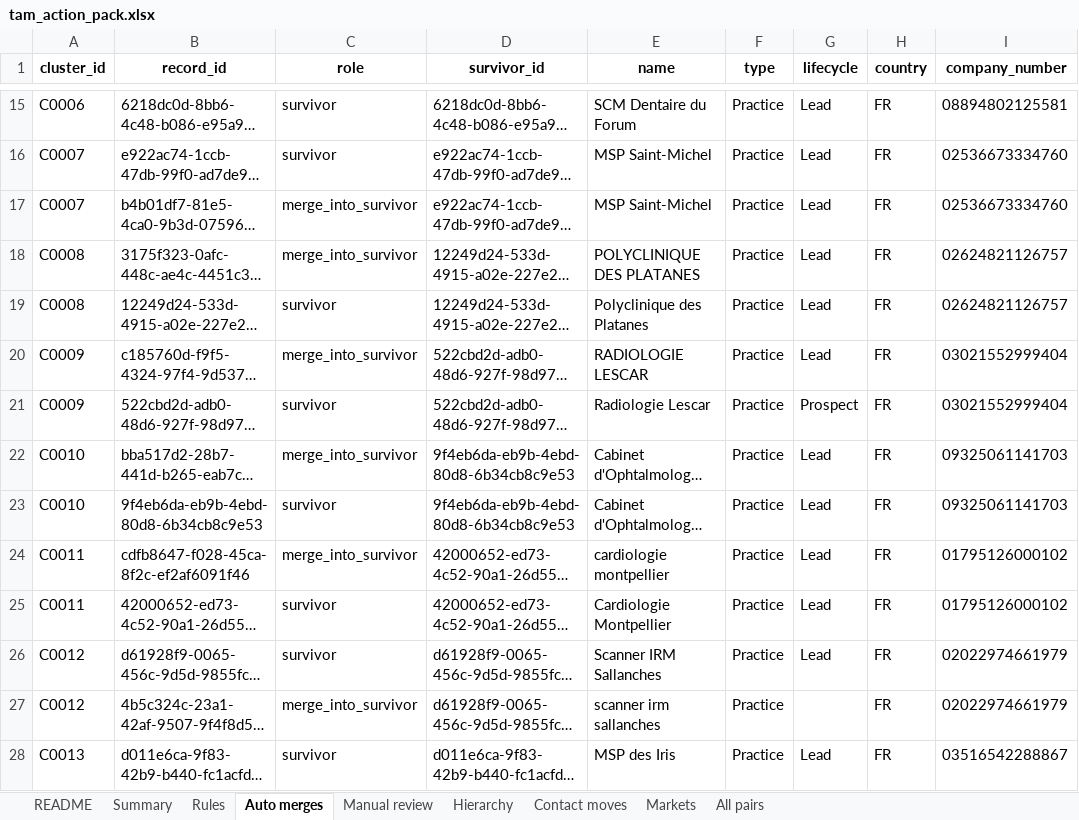
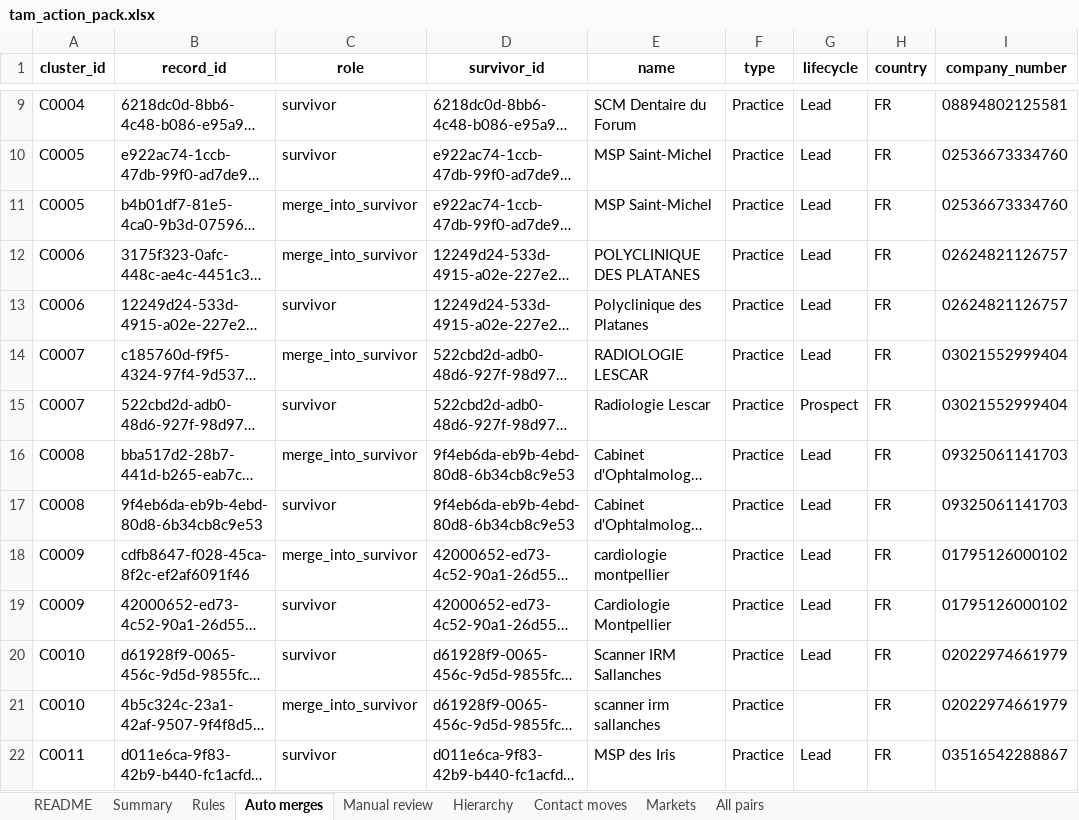
Before and after one commit to olivveee/vocca-revops-case, an Excel workbook: web/data/tam_action_pack.xlsx, sheet Auto merges, drawn as a sheet; only a part is shown, gaps mark what is left out; long unchanged cells end in …; values as stored, in another font and other column widths than the file's, no borders; addresses are those after the commit; the diff covers the shown part only; the diff names each change by its address in the sheet, - before the commit and + after, or states it on an @@ line.

```diff
--- a/web/data/tam_action_pack.xlsx (sheet Auto merges)
+++ b/web/data/tam_action_pack.xlsx (sheet Auto merges)
-A9 (cluster_id): C0006
+A9 (cluster_id): C0004
-A10:A11 (cluster_id): C0007
+A10:A11 (cluster_id): C0005
-A12:A13 (cluster_id): C0008
+A12:A13 (cluster_id): C0006
-A14:A15 (cluster_id): C0009
+A14:A15 (cluster_id): C0007
-A16:A17 (cluster_id): C0010
+A16:A17 (cluster_id): C0008
-A18:A19 (cluster_id): C0011
+A18:A19 (cluster_id): C0009
-A20:A21 (cluster_id): C0012
+A20:A21 (cluster_id): C0010
-A22 (cluster_id): C0013
+A22 (cluster_id): C0011
```
Also changed, not shown: 4 added rows, 54 removed rows and 164 edited cells elsewhere in this sheet, sheet All pairs, sheet Contact moves, sheet Hierarchy, sheet Manual review, sheet Rules, sheet Summary, 1 more sheet, 16 other files.
